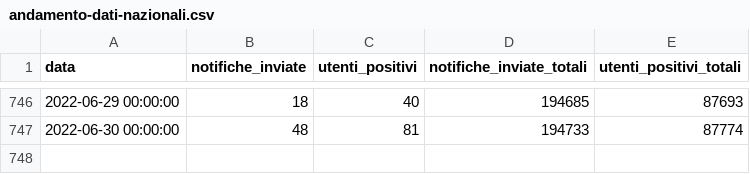
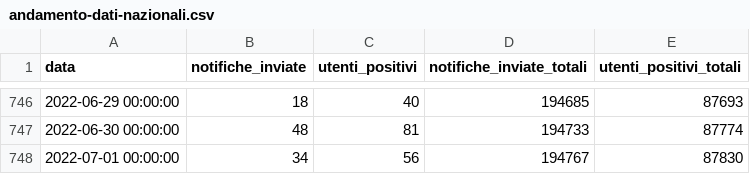
Before and after one commit to immuni-app/web-site, a CSV file: src/assets/json/andamento-dati-nazionali.csv, drawn as a sheet; only a part is shown, gaps mark what is left out.

```diff
--- a/src/assets/json/andamento-dati-nazionali.csv
+++ b/src/assets/json/andamento-dati-nazionali.csv
@@ -747 +747,2 @@ data,notifiche_inviate,utenti_positivi,notifiche_inviate_totali,utenti_positivi_
 2022-06-30 00:00:00,48,81,194733,87774
+2022-07-01 00:00:00,34,56,194767,87830
```
Also changed, not shown: 1 other file.
